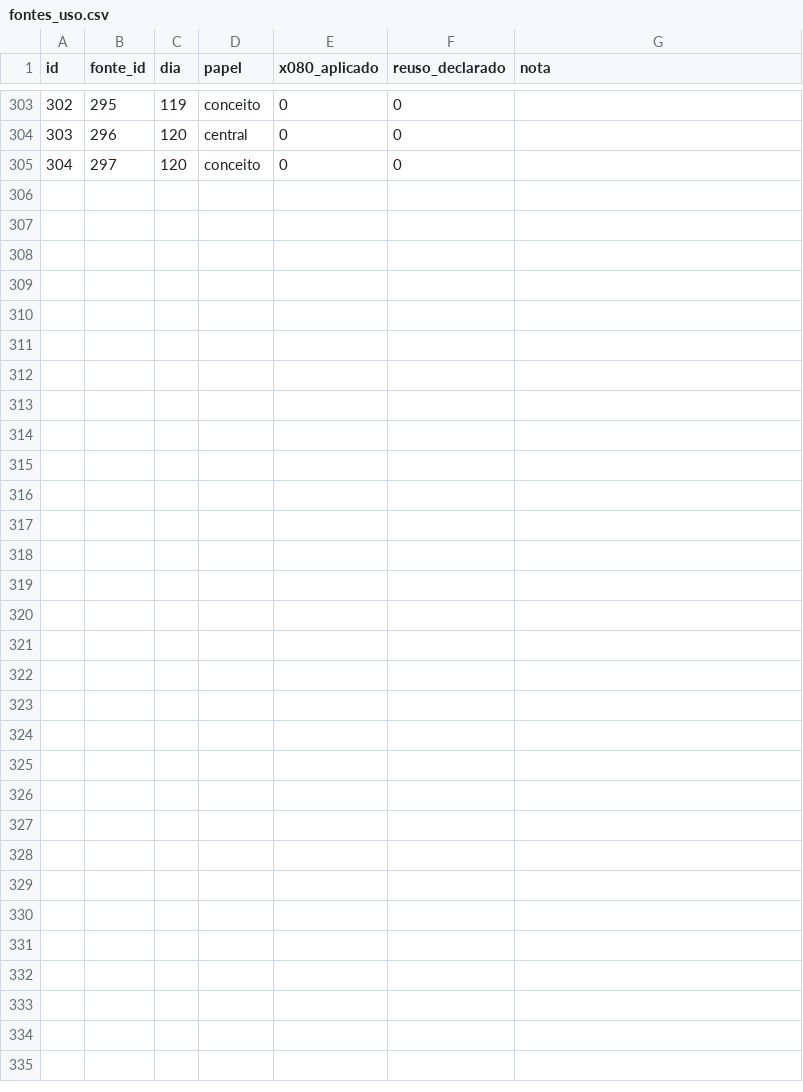
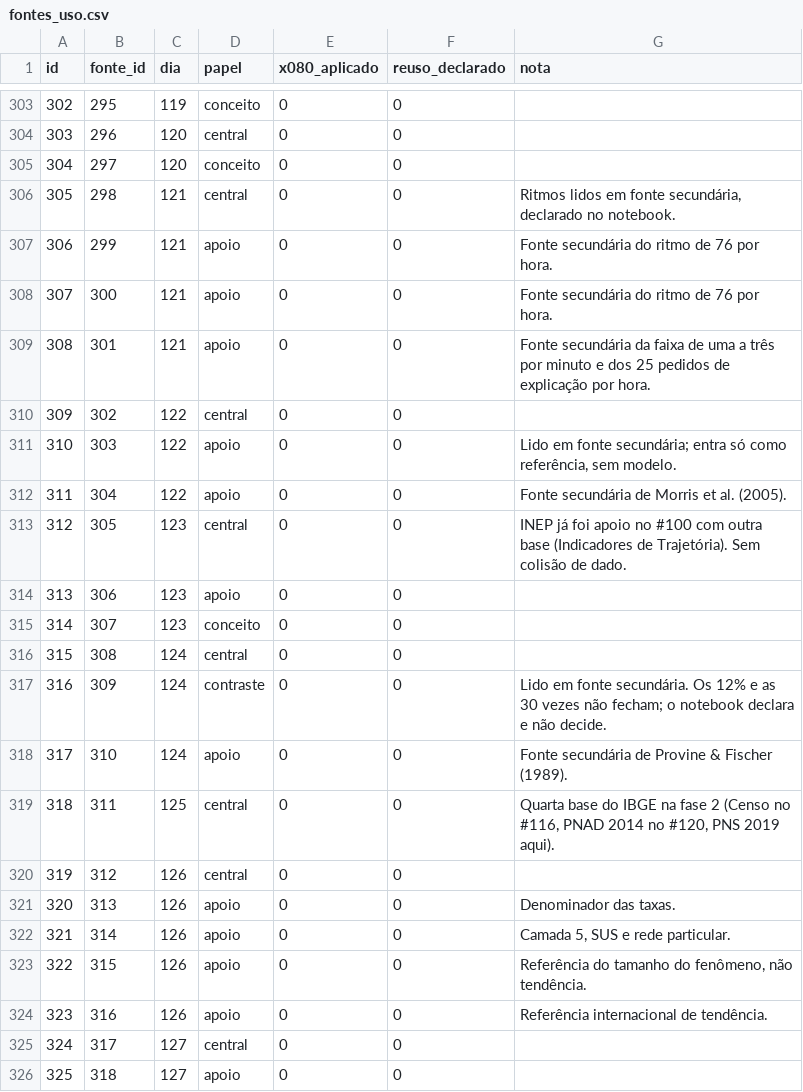
Before and after one commit to anac82/365-probabilidades, a CSV file: banco/csv/fontes_uso.csv, drawn as a sheet; only a part is shown, gaps mark what is left out.

```diff
--- a/banco/csv/fontes_uso.csv
+++ b/banco/csv/fontes_uso.csv
@@ -305 +305,22 @@ id,fonte_id,dia,papel,x080_aplicado,reuso_declarado,nota
 304,297,120,conceito,0,0,
+305,298,121,central,0,0,"Ritmos lidos em fonte secundária, declarado no notebook."
+306,299,121,apoio,0,0,Fonte secundária do ritmo de 76 por hora.
+307,300,121,apoio,0,0,Fonte secundária do ritmo de 76 por hora.
+308,301,121,apoio,0,0,Fonte secundária da faixa de uma a três por minuto e dos 25 pedidos de explicação por hora.
+309,302,122,central,0,0,
+310,303,122,apoio,0,0,"Lido em fonte secundária; entra só como referência, sem modelo."
+311,304,122,apoio,0,0,Fonte secundária de Morris et al. (2005).
+312,305,123,central,0,0,INEP já foi apoio no #100 com outra base (Indicadores de Trajetória). Sem colisão de dado.
+313,306,123,apoio,0,0,
+314,307,123,conceito,0,0,
+315,308,124,central,0,0,
+316,309,124,contraste,0,0,Lido em fonte secundária. Os 12% e as 30 vezes não fecham; o notebook declara e não decide.
+317,310,124,apoio,0,0,Fonte secundária de Provine & Fischer (1989).
+318,311,125,central,0,0,"Quarta base do IBGE na fase 2 (Censo no #116, PNAD 2014 no #120, PNS 2019 aqui)."
+319,312,126,central,0,0,
+320,313,126,apoio,0,0,Denominador das taxas.
+321,314,126,apoio,0,0,"Camada 5, SUS e rede particular."
+322,315,126,apoio,0,0,"Referência do tamanho do fenômeno, não tendência."
+323,316,126,apoio,0,0,Referência internacional de tendência.
+324,317,127,central,0,0,
+325,318,127,apoio,0,0,
```
Also changed, not shown: banco/csv/alertas.csv, banco/csv/dias.csv, 6 other files.
